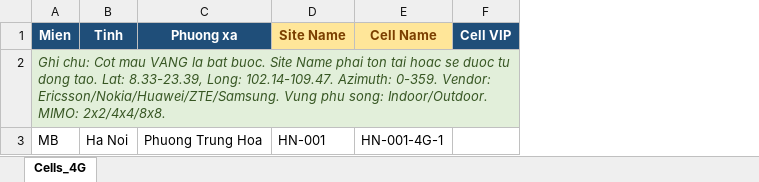
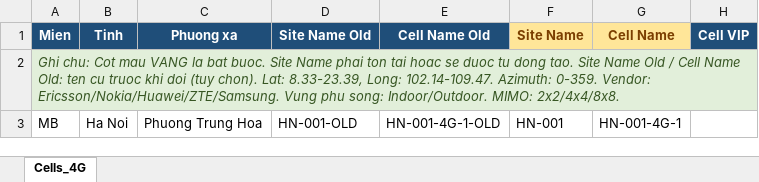
Before and after one commit to DatTH0402/SiteLink, an Excel workbook: backend/templates/template_cell_4g.xlsx, sheet Cells_4G, drawn as a sheet; only a part is shown; values as stored, in another font and other column widths than the file's, no borders; the diff names each change by its address in the sheet, - before the commit and + after, or states it on an @@ line.

Commit message:
load spec files for antenna, add site name old and site name old

```diff
--- a/backend/templates/template_cell_4g.xlsx (sheet Cells_4G)
+++ b/backend/templates/template_cell_4g.xlsx (sheet Cells_4G)
+column D (Site Name Old), row 3: HN-001-OLD
+column E (Cell Name Old), row 3: HN-001-4G-1-OLD
-A2 (Mien): …dong tao. Lat: 8.33-23.39,…
+A2 (Mien): …dong tao. Site Name Old / Cell Name Old: ten cu truoc khi doi (tuy chon). Lat: 8.33-23.39,…
```
Also changed, not shown: backend/templates/template_cell_3g.xlsx, backend/templates/template_cell_5g.xlsx, 27 other files.
